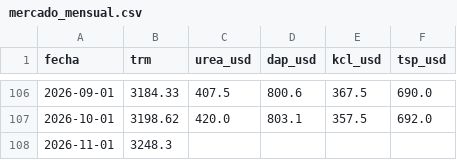
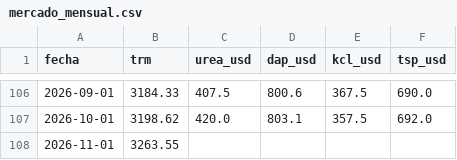
Before and after one commit to machinetrabajos01/agrocast, a CSV file: data/processed/mercado_mensual.csv, drawn as a sheet; only a part is shown, gaps mark what is left out.

```diff
--- a/data/processed/mercado_mensual.csv
+++ b/data/processed/mercado_mensual.csv
@@ -107,2 +107,2 @@ fecha,trm,urea_usd,dap_usd,kcl_usd,tsp_usd
 2026-10-01,3198.62,420.0,803.1,357.5,692.0
-2026-11-01,3248.3,,,,
+2026-11-01,3263.55,,,,
```
Also changed, not shown: data/processed/exogenas_mensual.csv, data/raw/trm_mensual.csv, 48 other files.
